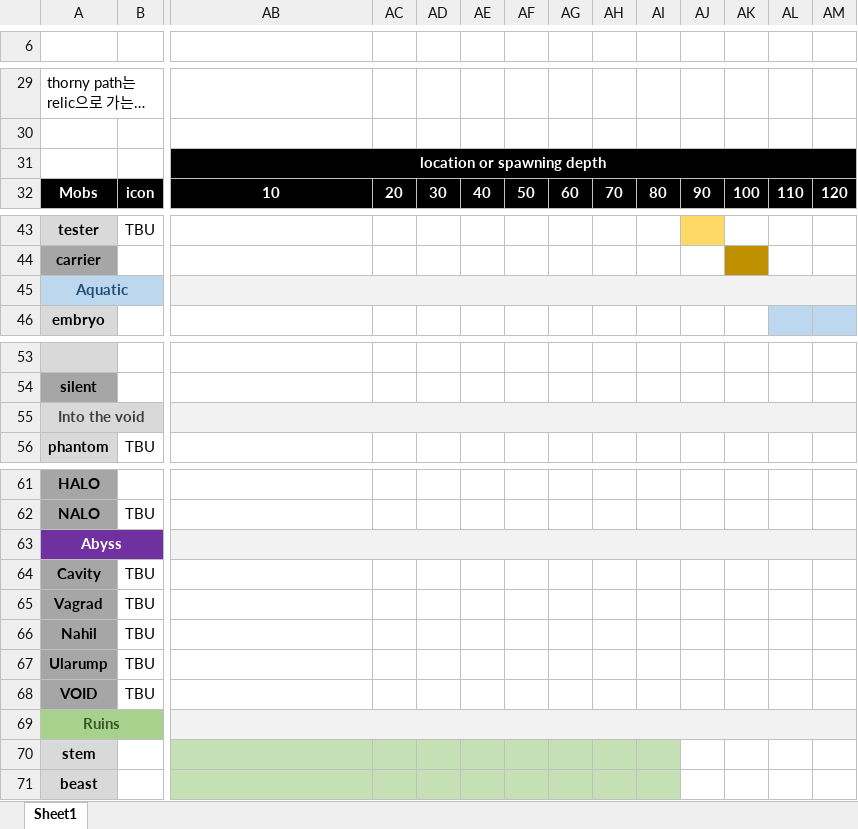
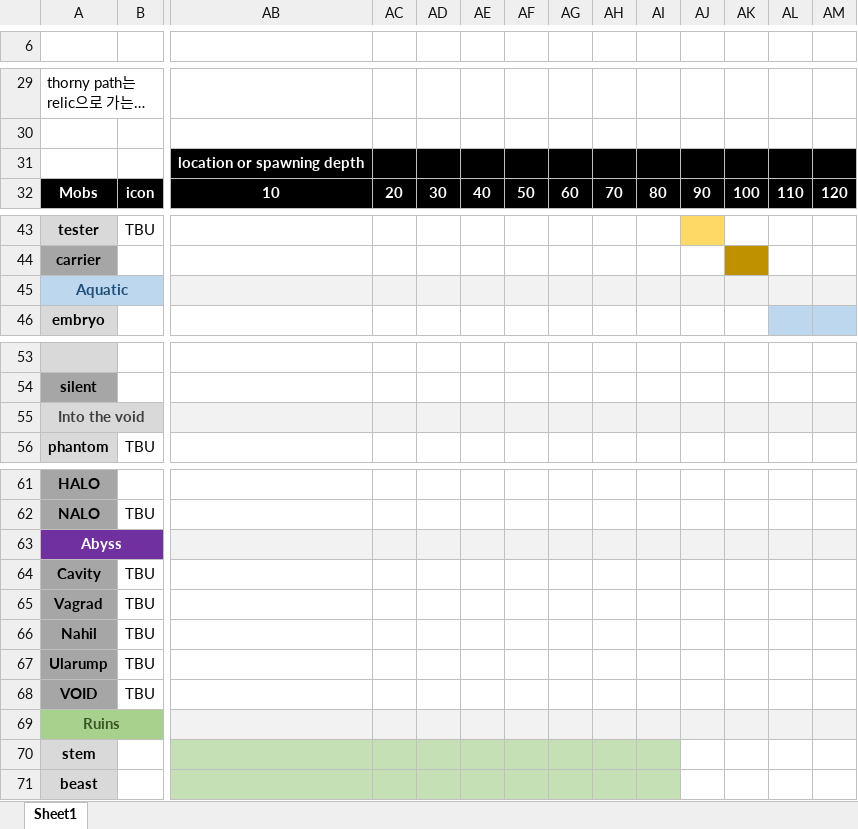
Before and after one commit to blueSparrow2000/DiceGame, an Excel workbook: Data.xlsx, sheet Sheet1, drawn as a sheet; only a part is shown, gaps mark what is left out; long unchanged cells end in …; values as stored, in another font and other column widths than the file's, no borders; removed rows and columns are numbered as before the commit, all else as after; the diff covers the shown part only; the diff names each change by its address in the sheet, - before the commit and + after, or states it on an @@ line.

```diff
--- a/Data.xlsx (sheet Sheet1)
+++ b/Data.xlsx (sheet Sheet1)
-AB31:BO31 merged
-AB45:BO45 merged
-AB55:BO55 merged
-AB63:BO63 merged
-AB69:BO69 merged
```
Also changed, not shown: 9 added rows, 9 removed rows, 17 edited cells and cell formats elsewhere in this sheet, 1 other file.
